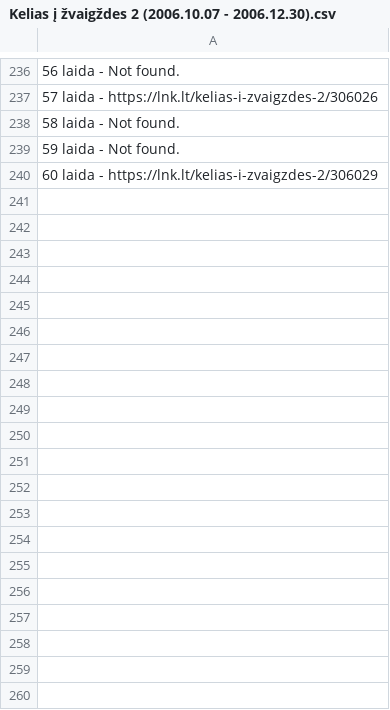
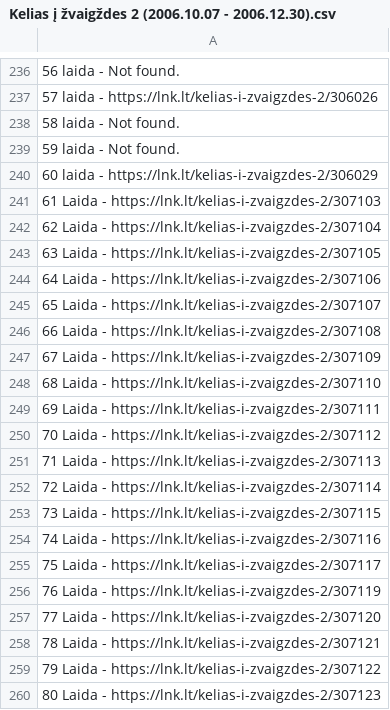
Before and after one commit to Zorklis/LT-TV, a CSV file: 2. LNK/LNK Laidos/Kelias į žvaigždes/Kelias į žvaigždes 2 (2006.10.07 - 2006.12.30).csv, drawn as a sheet; only a part is shown, gaps mark what is left out; the diff covers the shown part only; the diff names each change by its address in the sheet, - before the commit and + after, or states it on an @@ line.

Commit message:
Update Kelias į žvaigždes 2 (2006.10.07 - 2006.12.30).csv

```diff
--- a/2. LNK/LNK Laidos/Kelias į žvaigždes/Kelias į žvaigždes 2 (2006.10.07 - 2006.12.30).csv
+++ b/2. LNK/LNK Laidos/Kelias į žvaigždes/Kelias į žvaigždes 2 (2006.10.07 - 2006.12.30).csv
+row 241: 61 Laida - https://lnk.lt/kelias-i-zvaigzdes-2/307103
+row 242: 62 Laida - https://lnk.lt/kelias-i-zvaigzdes-2/307104
+row 243: 63 Laida - https://lnk.lt/kelias-i-zvaigzdes-2/307105
+row 244: 64 Laida - https://lnk.lt/kelias-i-zvaigzdes-2/307106
+row 245: 65 Laida - https://lnk.lt/kelias-i-zvaigzdes-2/307107
+row 246: 66 Laida - https://lnk.lt/kelias-i-zvaigzdes-2/307108
+row 247: 67 Laida - https://lnk.lt/kelias-i-zvaigzdes-2/307109
+row 248: 68 Laida - https://lnk.lt/kelias-i-zvaigzdes-2/307110
+row 249: 69 Laida - https://lnk.lt/kelias-i-zvaigzdes-2/307111
+row 250: 70 Laida - https://lnk.lt/kelias-i-zvaigzdes-2/307112
+row 251: 71 Laida - https://lnk.lt/kelias-i-zvaigzdes-2/307113
+row 252: 72 Laida - https://lnk.lt/kelias-i-zvaigzdes-2/307114
+row 253: 73 Laida - https://lnk.lt/kelias-i-zvaigzdes-2/307115
+row 254: 74 Laida - https://lnk.lt/kelias-i-zvaigzdes-2/307116
+row 255: 75 Laida - https://lnk.lt/kelias-i-zvaigzdes-2/307117
+row 256: 76 Laida - https://lnk.lt/kelias-i-zvaigzdes-2/307119
+row 257: 77 Laida - https://lnk.lt/kelias-i-zvaigzdes-2/307120
+row 258: 78 Laida - https://lnk.lt/kelias-i-zvaigzdes-2/307121
+row 259: 79 Laida - https://lnk.lt/kelias-i-zvaigzdes-2/307122
+row 260: 80 Laida - https://lnk.lt/kelias-i-zvaigzdes-2/307123
```
Also changed, not shown: 10 added rows elsewhere in this file.
